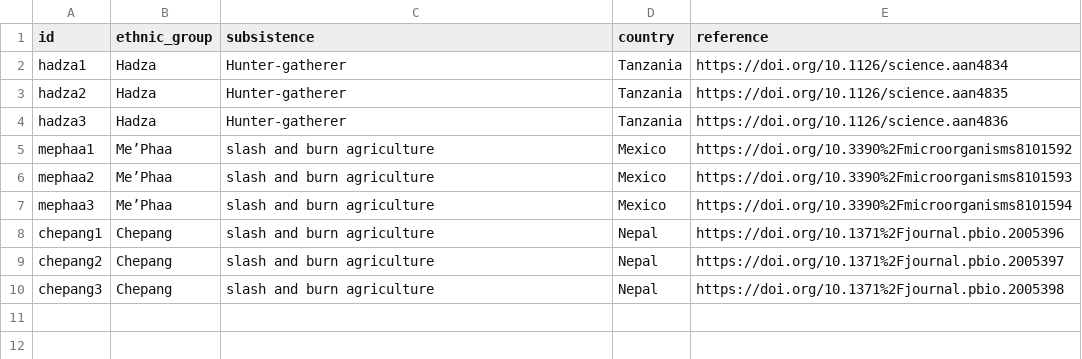
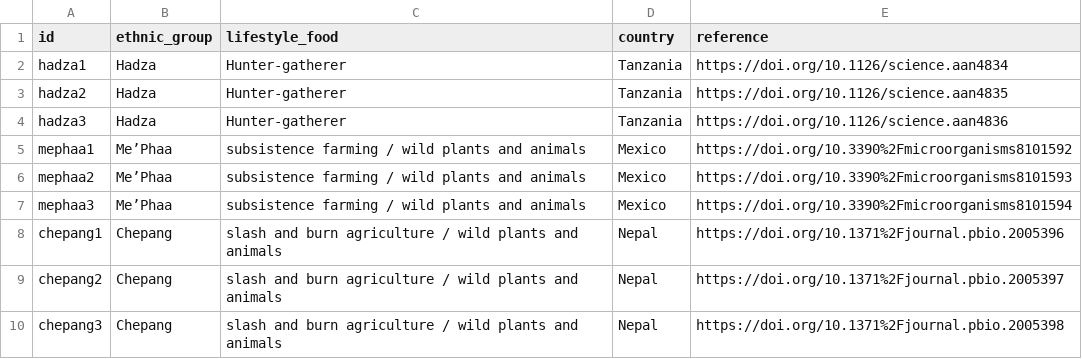
Before and after one commit to Gibbons-Lab/isb_course_2022, a TSV file: data/metadata.tsv, drawn as a sheet.

Commit message:
update metadata

```diff
--- a/data/metadata.tsv
+++ b/data/metadata.tsv
@@ -1,2 +1,2 @@
-id	ethnic_group	subsistence	country	reference
+id	ethnic_group	lifestyle_food	country	reference
 hadza1	Hadza	Hunter-gatherer	Tanzania	https://doi.org/10.1126/science.aan4834
@@ -4,7 +4,7 @@ hadza2	Hadza	Hunter-gatherer	Tanzania	https://doi.org/10.1126/science.aan4835
 hadza3	Hadza	Hunter-gatherer	Tanzania	https://doi.org/10.1126/science.aan4836
-mephaa1	Me’Phaa	slash and burn agriculture	Mexico	https://doi.org/10.3390%2Fmicroorganisms8101592
-mephaa2	Me’Phaa	slash and burn agriculture	Mexico	https://doi.org/10.3390%2Fmicroorganisms8101593
-mephaa3	Me’Phaa	slash and burn agriculture	Mexico	https://doi.org/10.3390%2Fmicroorganisms8101594
-chepang1	Chepang	slash and burn agriculture	Nepal	https://doi.org/10.1371%2Fjournal.pbio.2005396
-chepang2	Chepang	slash and burn agriculture	Nepal	https://doi.org/10.1371%2Fjournal.pbio.2005397
-chepang3	Chepang	slash and burn agriculture	Nepal	https://doi.org/10.1371%2Fjournal.pbio.2005398
+mephaa1	Me’Phaa	subsistence farming / wild plants and animals	Mexico	https://doi.org/10.3390%2Fmicroorganisms8101592
+mephaa2	Me’Phaa	subsistence farming / wild plants and animals	Mexico	https://doi.org/10.3390%2Fmicroorganisms8101593
+mephaa3	Me’Phaa	subsistence farming / wild plants and animals	Mexico	https://doi.org/10.3390%2Fmicroorganisms8101594
+chepang1	Chepang	slash and burn agriculture / wild plants and animals	Nepal	https://doi.org/10.1371%2Fjournal.pbio.2005396
+chepang2	Chepang	slash and burn agriculture / wild plants and animals	Nepal	https://doi.org/10.1371%2Fjournal.pbio.2005397
+chepang3	Chepang	slash and burn agriculture / wild plants and animals	Nepal	https://doi.org/10.1371%2Fjournal.pbio.2005398
```
Also changed, not shown: 1 other file.
